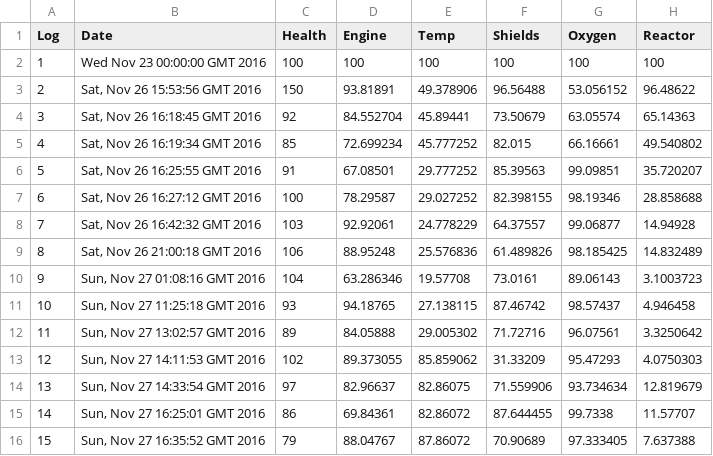
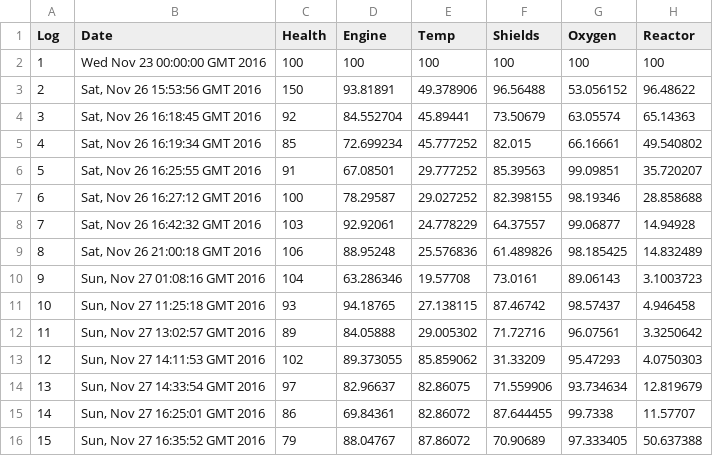
Before and after one commit to Mark-Waldron/OOP_UI, a CSV file: data/data.csv, drawn as a sheet.

```diff
--- a/data/data.csv
+++ b/data/data.csv
@@ -15,2 +15,2 @@ Log,Date,Health,Engine,Temp,Shields,Oxygen,Reactor
 14,"Sun, Nov 27 16:25:01 GMT 2016",86,69.84361,82.86072,87.644455,99.7338,11.57707
-15,"Sun, Nov 27 16:35:52 GMT 2016",79,88.04767,87.86072,70.90689,97.333405,7.637388
+15,"Sun, Nov 27 16:35:52 GMT 2016",79,88.04767,87.86072,70.90689,97.333405,50.637388
```
Also changed, not shown: 10 other files.
